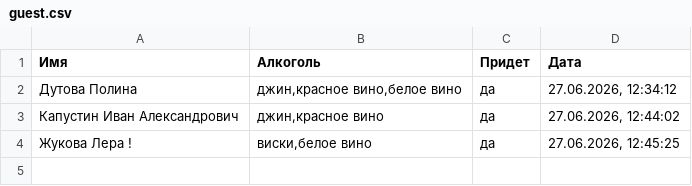
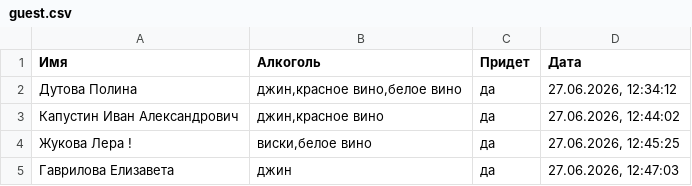
Before and after one commit to aasemikov/form-result-dimnad, a CSV file: guest.csv, drawn as a sheet.

Commit message:
Добавлен гость: Гаврилова Елизавета

```diff
--- a/guest.csv
+++ b/guest.csv
@@ -4 +4,2 @@
 Жукова Лера !;виски,белое вино;да;27.06.2026, 12:45:25
+Гаврилова Елизавета;джин;да;27.06.2026, 12:47:03
```
